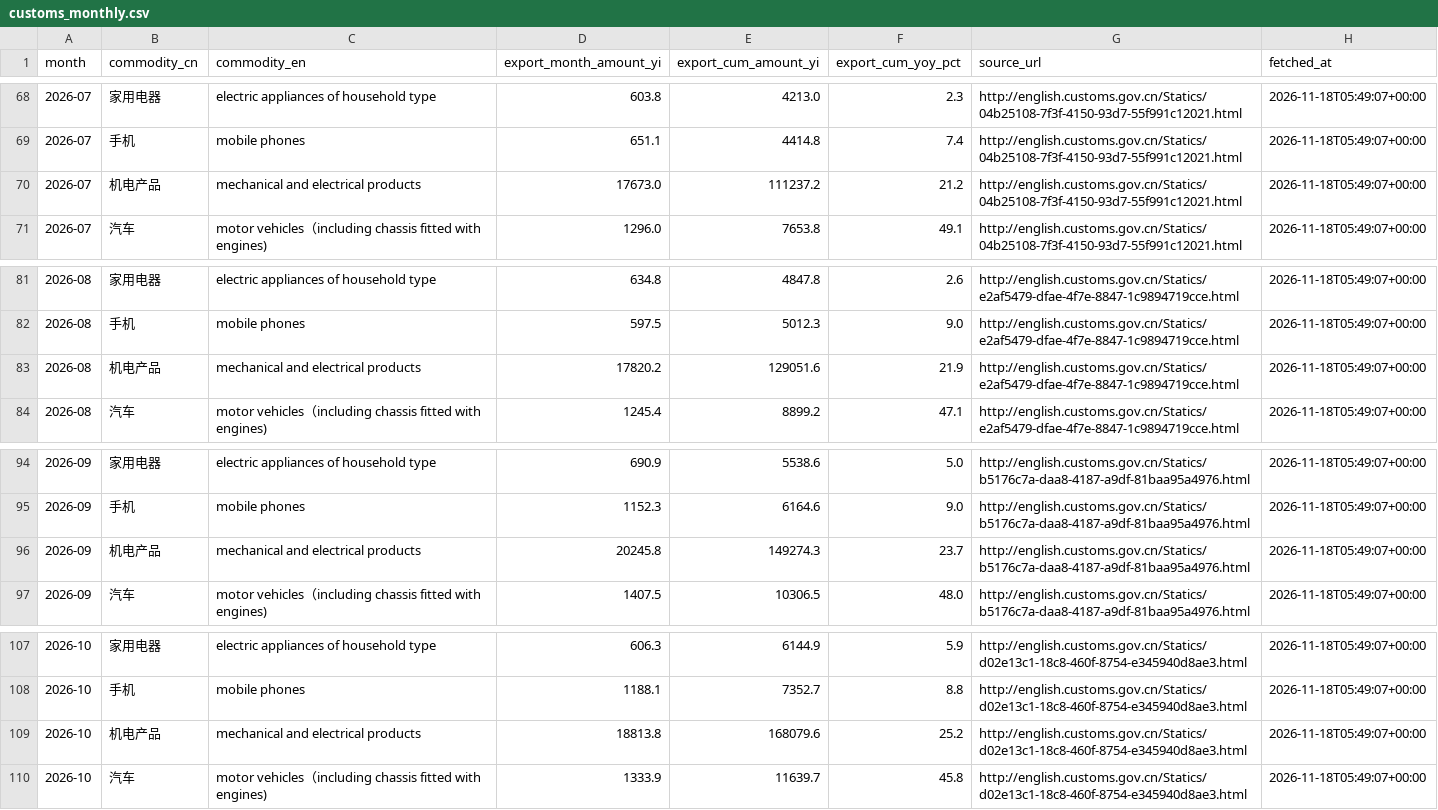
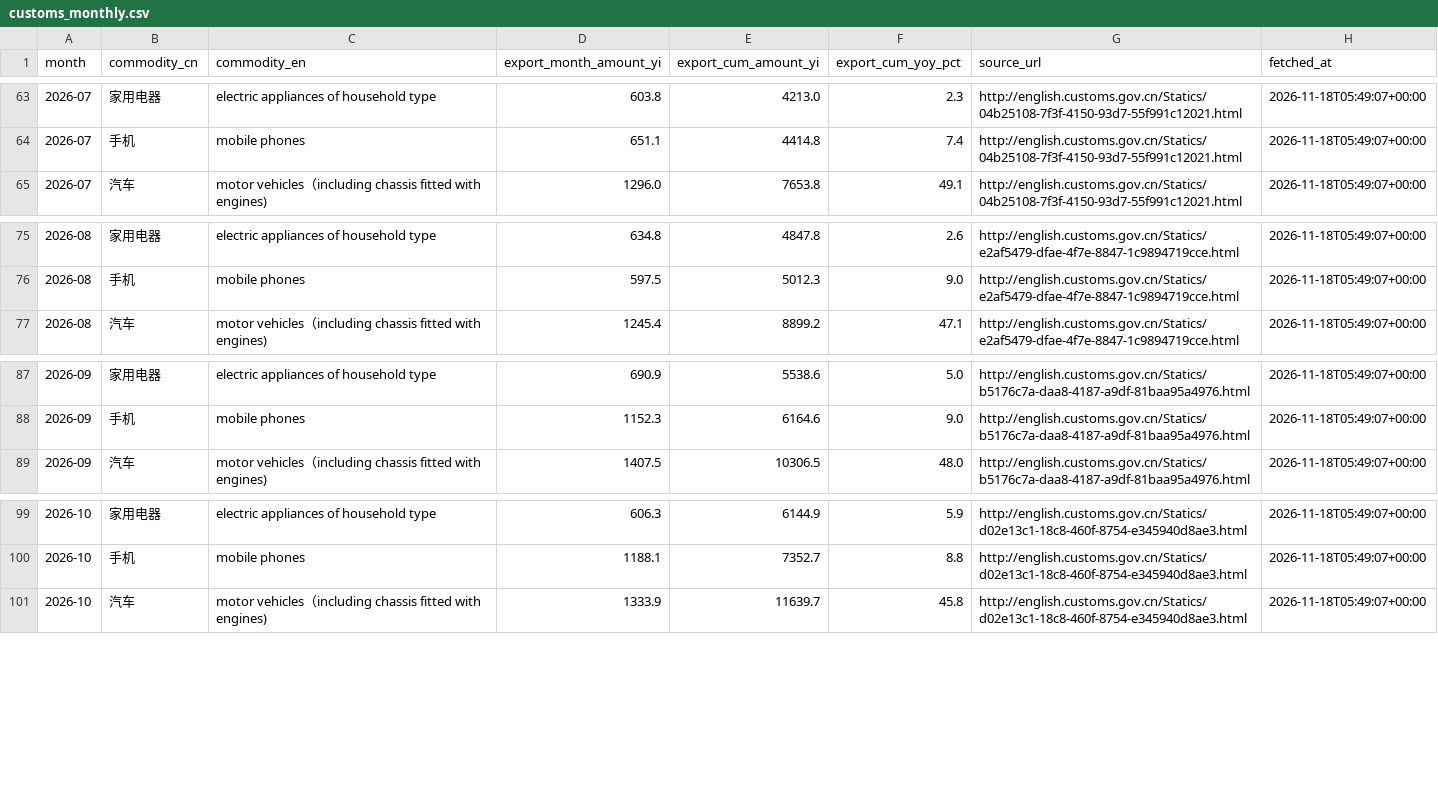
Before and after one commit to Sebastien10115985/industry_boom, a CSV file: data/prosperity/customs_monthly.csv, drawn as a sheet; only a part is shown, gaps mark what is left out; the diff covers the shown part only; the diff names each change by its address in the sheet, - before the commit and + after, or states it on an @@ line.

Commit message:
fix(customs): 明细表修正数字格式并按当月出口额固定降序；移除汇总项机电产品

```diff
--- a/data/prosperity/customs_monthly.csv
+++ b/data/prosperity/customs_monthly.csv
-row 70: 2026-07 | 机电产品 | mechanical and electrical products | 17673.0 | 111237.2 | 21.2 | http://english.customs.gov.cn/Statics/04b25108-7f3f-4150-93d7-55f991c12021.html | 2026-11-18T05:49:07+00:00
-row 83: 2026-08 | 机电产品 | mechanical and electrical products | 17820.2 | 129051.6 | 21.9 | http://english.customs.gov.cn/Statics/e2af5479-dfae-4f7e-8847-1c9894719cce.html | 2026-11-18T05:49:07+00:00
-row 96: 2026-09 | 机电产品 | mechanical and electrical products | 20245.8 | 149274.3 | 23.7 | http://english.customs.gov.cn/Statics/b5176c7a-daa8-4187-a9df-81baa95a4976.html | 2026-11-18T05:49:07+00:00
-row 109: 2026-10 | 机电产品 | mechanical and electrical products | 18813.8 | 168079.6 | 25.2 | http://english.customs.gov.cn/Statics/d02e13c1-18c8-460f-8754-e345940d8ae3.html | 2026-11-18T05:49:07+00:00
```
Also changed, not shown: 5 removed rows elsewhere in this file, 3 other files.
